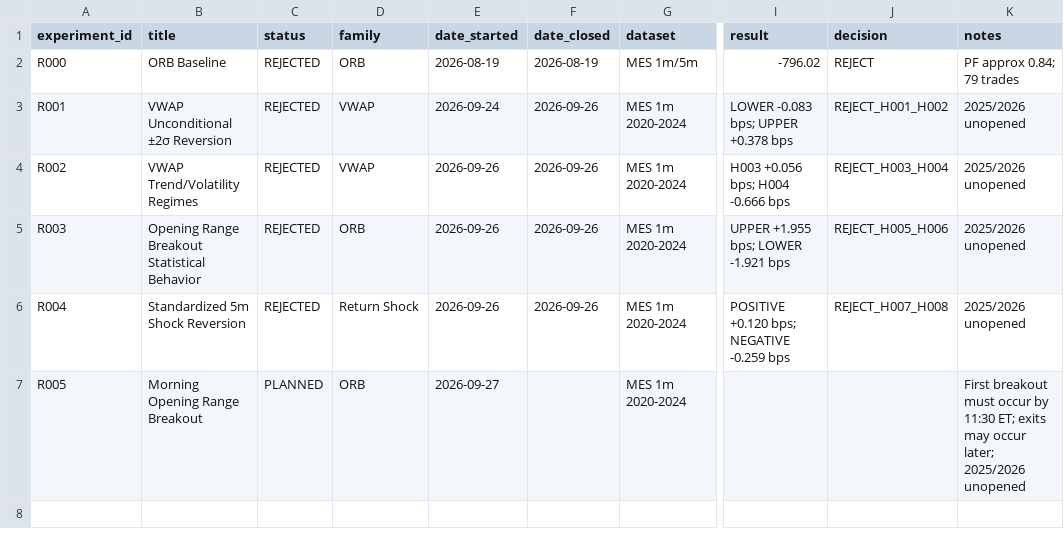
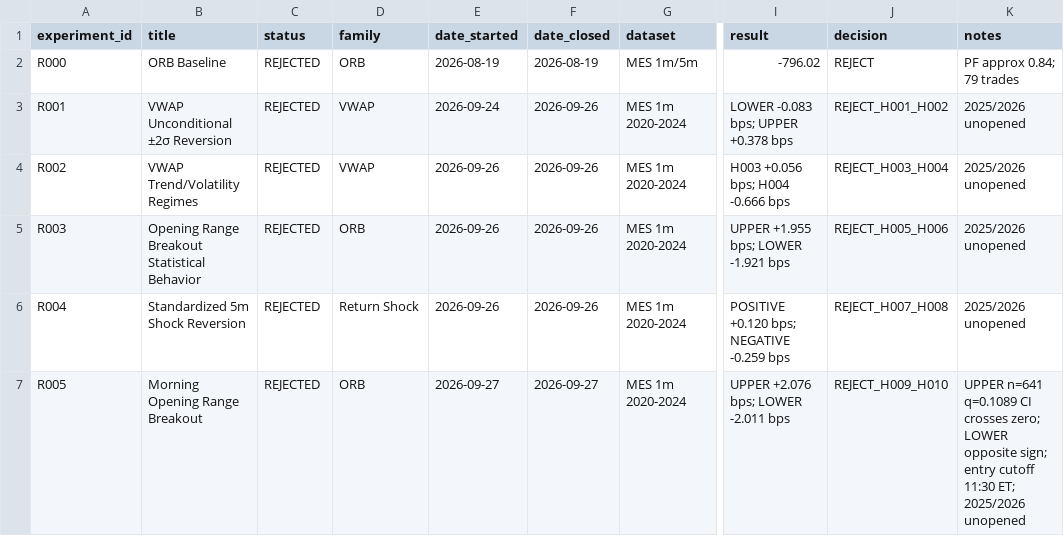
Before and after one commit to rgentil2/MES-Trading-Research, a CSV file: research/experiment_registry.csv, drawn as a sheet; only a part is shown, gaps mark what is left out; the diff names each change by its address in the sheet, - before the commit and + after, or states it on an @@ line.

Commit message:
Close and archive R005 morning ORB study

```diff
--- a/research/experiment_registry.csv
+++ b/research/experiment_registry.csv
-C7 (status): PLANNED
+C7 (status): REJECTED
-F7 (date_closed): (empty)
+F7 (date_closed): 2026-09-27
-I7 (result): (empty)
+I7 (result): UPPER +2.076 bps; LOWER -2.011 bps
-J7 (decision): (empty)
+J7 (decision): REJECT_H009_H010
-K7 (notes): First breakout must occur by 11:30 ET; exits may occur later; 2025/2026 unopened
+K7 (notes): UPPER n=641 q=0.1089 CI crosses zero; LOWER opposite sign; entry cutoff 11:30 ET; 2025/2026 unopened
```
Also changed, not shown: 7 other files.
